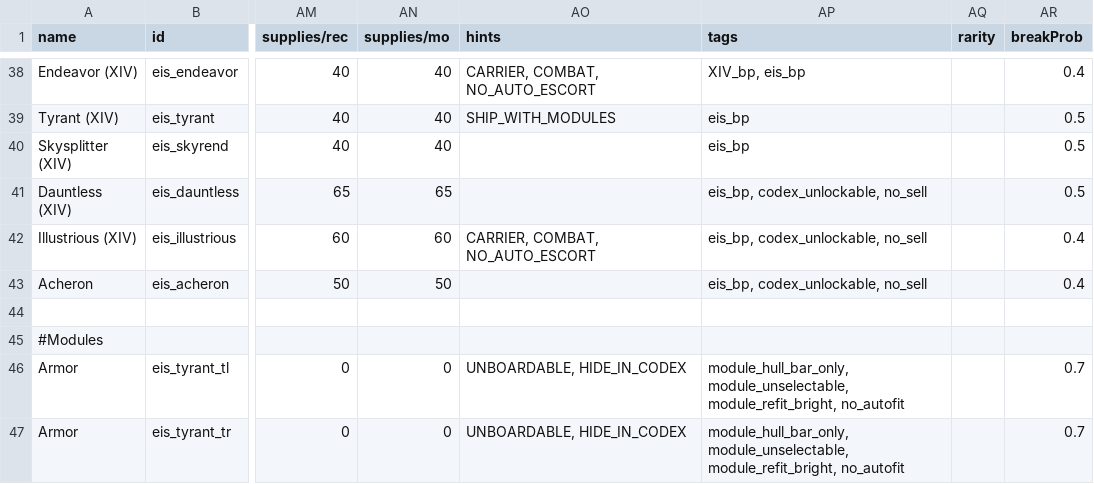
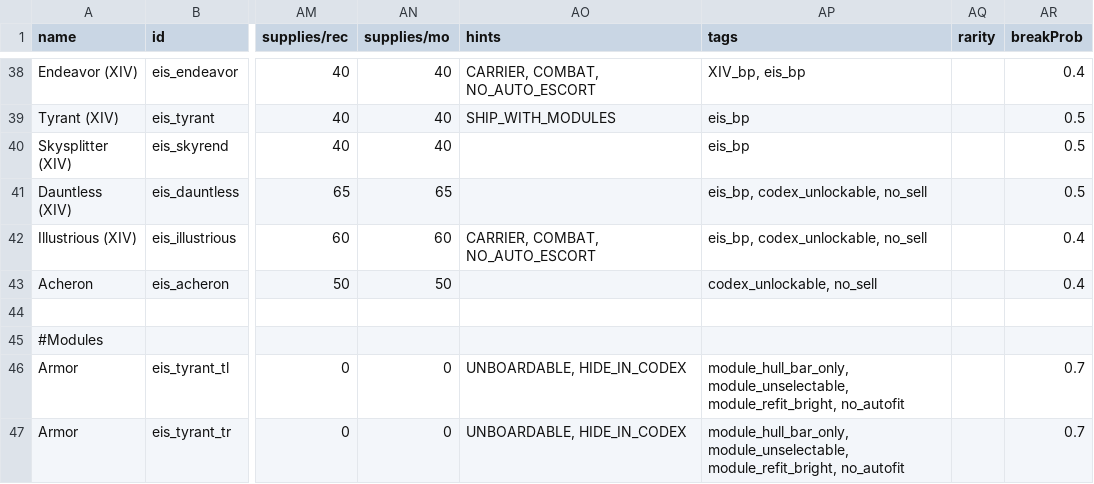
Before and after one commit to Selkieeee/Eternal-Iron-Shell, a CSV file: data/hulls/ship_data.csv, drawn as a sheet; only a part is shown, gaps mark what is left out; the diff names each change by its address in the sheet, - before the commit and + after, or states it on an @@ line.

```diff
--- a/data/hulls/ship_data.csv
+++ b/data/hulls/ship_data.csv
-AP43 (tags): eis_bp, codex_unlockable, no_sell
+AP43 (tags): codex_unlockable, no_sell
```
Also changed, not shown: 1 other file.
